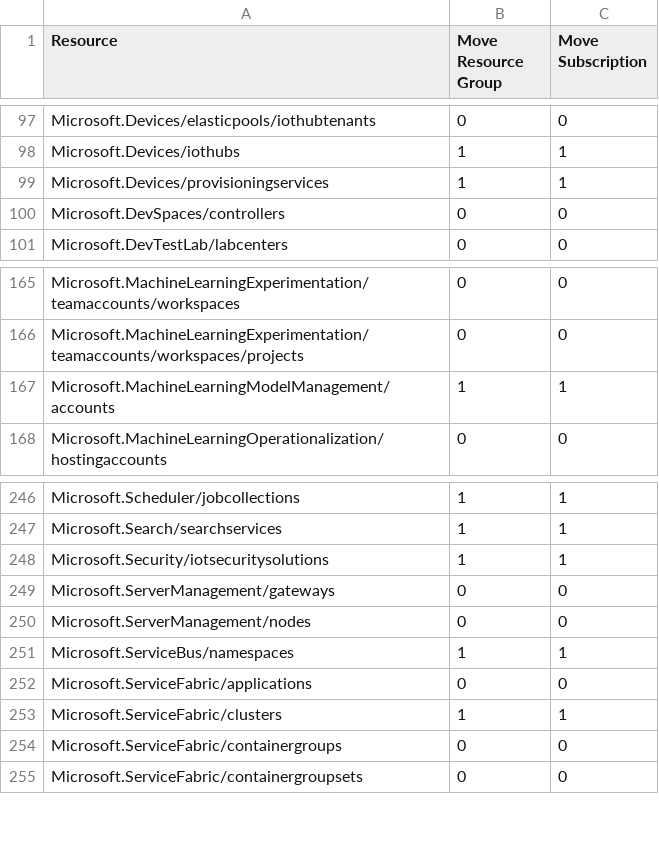
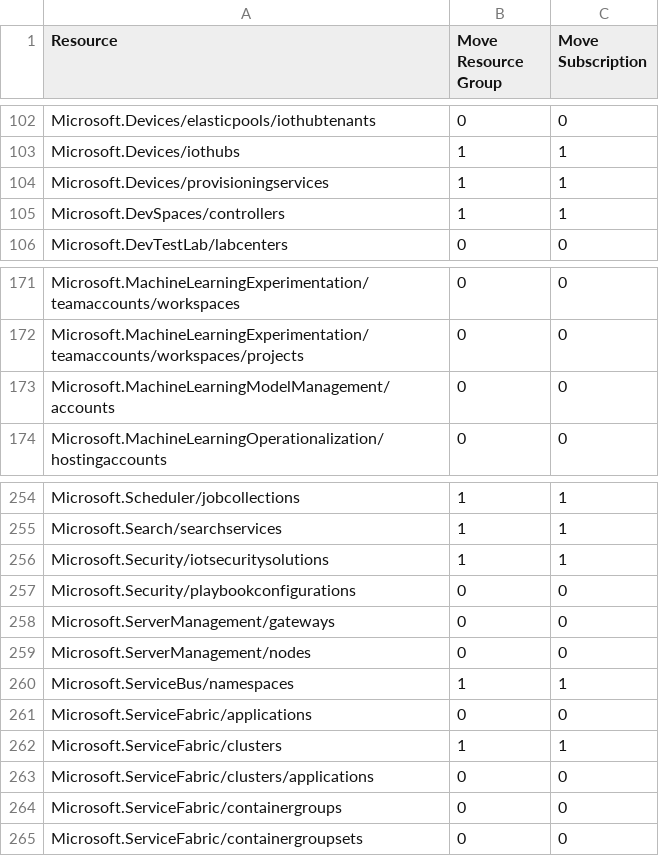
Before and after one commit to tfitzmac/resource-capabilities, a CSV file: move-support-resources.csv, drawn as a sheet; only a part is shown, gaps mark what is left out; the diff covers the shown part only.

Commit message:
updated move support

```diff
--- a/move-support-resources.csv
+++ b/move-support-resources.csv
@@ -99,3 +104,3 @@ Microsoft.Devices/iothubs,1,1
 Microsoft.Devices/provisioningservices,1,1
-Microsoft.DevSpaces/controllers,0,0
+Microsoft.DevSpaces/controllers,1,1
 Microsoft.DevTestLab/labcenters,0,0
@@ -166,3 +172,3 @@ Microsoft.MachineLearningExperimentation/teamaccounts/workspaces,0,0
 Microsoft.MachineLearningExperimentation/teamaccounts/workspaces/projects,0,0
-Microsoft.MachineLearningModelManagement/accounts,1,1
+Microsoft.MachineLearningModelManagement/accounts,0,0
 Microsoft.MachineLearningOperationalization/hostingaccounts,0,0
@@ -248,2 +256,3 @@ Microsoft.Search/searchservices,1,1
 Microsoft.Security/iotsecuritysolutions,1,1
+Microsoft.Security/playbookconfigurations,0,0
 Microsoft.ServerManagement/gateways,0,0
@@ -253,2 +262,3 @@ Microsoft.ServiceFabric/applications,0,0
 Microsoft.ServiceFabric/clusters,1,1
+Microsoft.ServiceFabric/clusters/applications,0,0
 Microsoft.ServiceFabric/containergroups,0,0
```
Also changed, not shown: 8 added rows and 15 edited cells elsewhere in this file.
